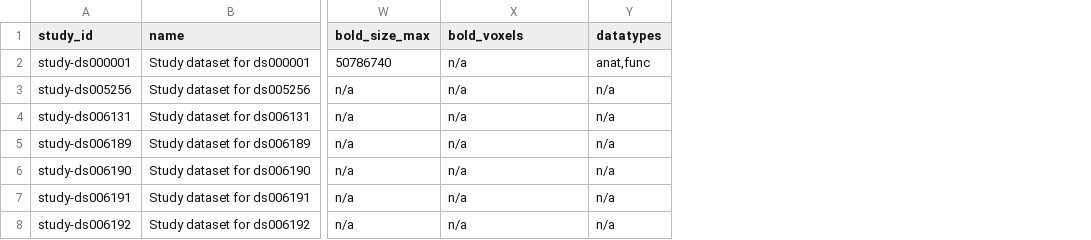
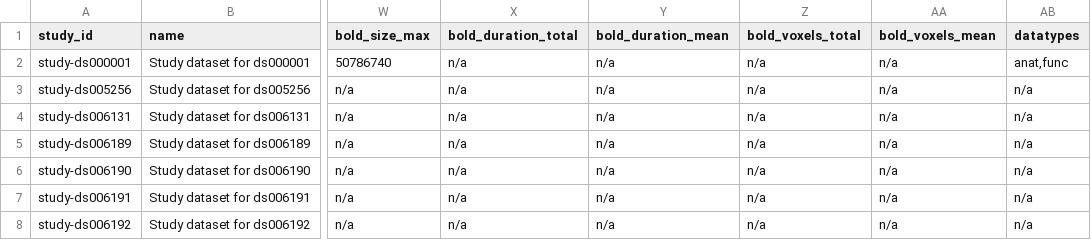
Before and after one commit to OpenNeuroStudies/OpenNeuroStudies, a TSV file: studies.tsv, drawn as a sheet; only a part is shown, gaps mark what is left out; the diff names each change by its address in the sheet, - before the commit and + after, or states it on an @@ line.

```diff
--- a/studies.tsv
+++ b/studies.tsv
+column Y (bold_duration_mean), rows 2-8: all n/a
+column Z (bold_voxels_total), rows 2-8: all n/a
+column AA (bold_voxels_mean), rows 2-8: all n/a
-X1: bold_voxels
+X1: bold_duration_total
```
Also changed, not shown: 28 other files.
